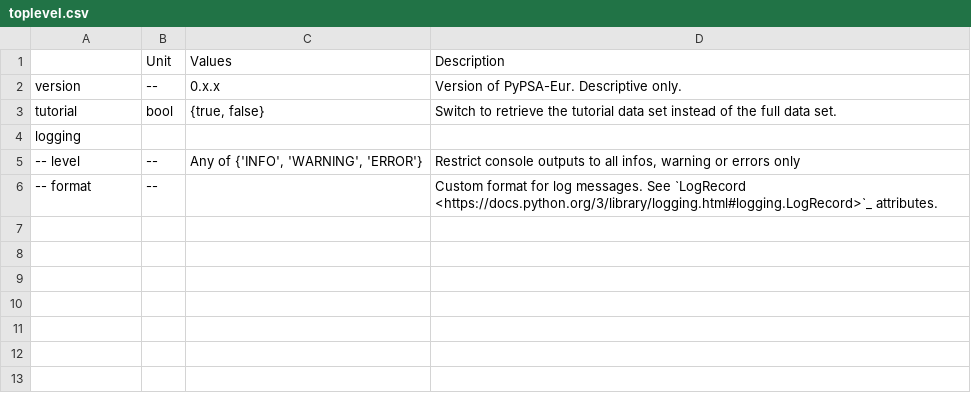
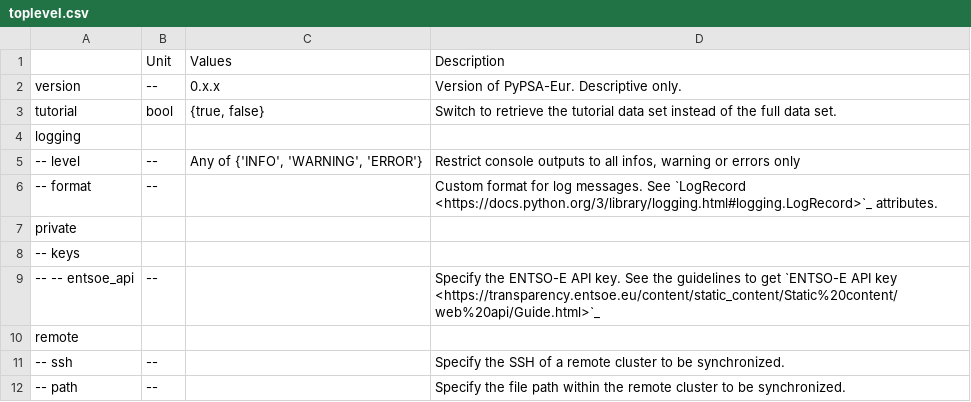
Before and after one commit to AGGM-AG/pypsa-at, a CSV file: doc/configtables/toplevel.csv, drawn as a sheet; the diff names each change by its address in the sheet, - before the commit and + after, or states it on an @@ line.

```diff
--- a/doc/configtables/toplevel.csv
+++ b/doc/configtables/toplevel.csv
+row 7: private
+row 8: -- keys
+row 9: -- -- entsoe_api | -- |  | Specify the ENTSO-E API key. See the guidelines to get `ENTSO-E API key <https://transparency.entsoe.eu/content/static_content/Static%20content/web%20api/Guide.html>`_
+row 10: remote
+row 11: -- ssh | -- |  | Specify the SSH of a remote cluster to be synchronized.
+row 12: -- path | -- |  | Specify the file path within the remote cluster to be synchronized.
```
Also changed, not shown: doc/configtables/clustering.csv, doc/configtables/conventional.csv, 4 other files.
